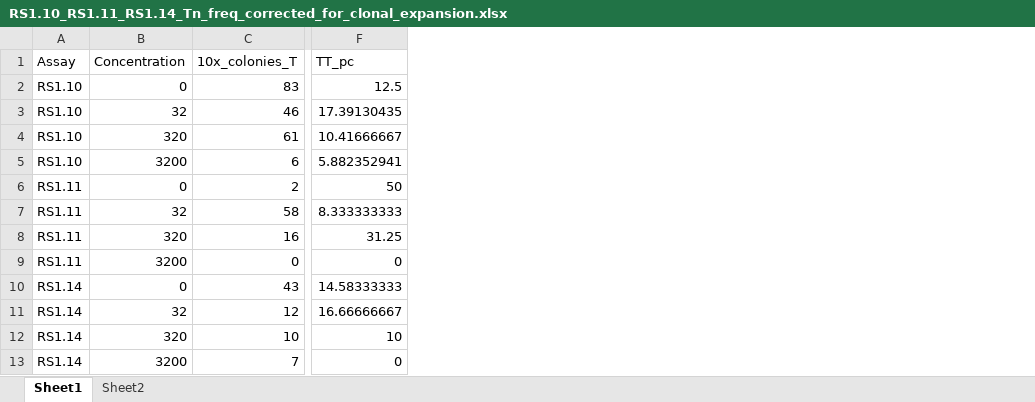
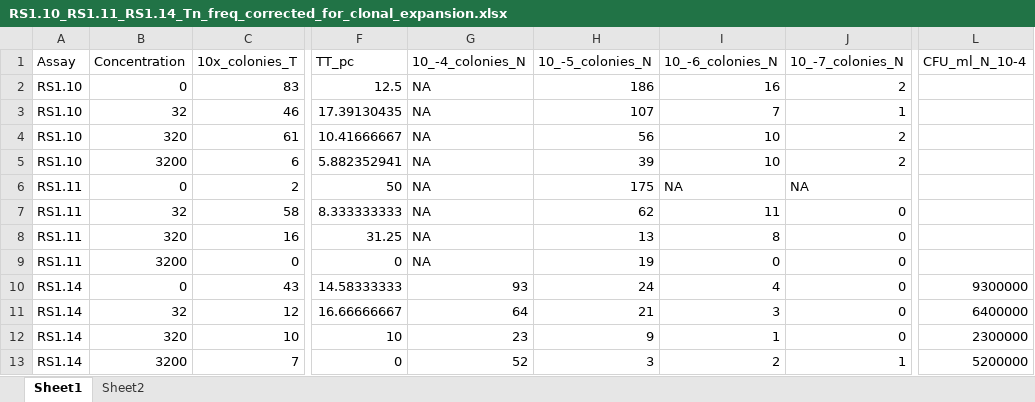
Before and after one commit to rngoodman/CRO-concentrations-Tn-frequency, an Excel workbook: data/RS1.10_RS1.11_RS1.14_Tn_freq_corrected_for_clonal_expansion.xlsx, sheet Sheet1, drawn as a sheet; only a part is shown, gaps mark what is left out; values as stored, in another font and other column widths than the file's, no borders; conditional formats not drawn; the diff names each change by its address in the sheet, - before the commit and + after, or states it on an @@ line.

```diff
--- a/data/RS1.10_RS1.11_RS1.14_Tn_freq_corrected_for_clonal_expansion.xlsx (sheet Sheet1)
+++ b/data/RS1.10_RS1.11_RS1.14_Tn_freq_corrected_for_clonal_expansion.xlsx (sheet Sheet1)
+column G (10_-4_colonies_N), rows 2-13: NA | NA | NA | NA | NA | NA | NA | NA | 93 | 64 | 23 | 52
+column H (10_-5_colonies_N), rows 2-13: 186 | 107 | 56 | 39 | 175 | 62 | 13 | 19 | 24 | 21 | 9 | 3
+column I (10_-6_colonies_N), rows 2-13: 16 | 7 | 10 | 10 | NA | 11 | 8 | 0 | 4 | 3 | 1 | 2
+column J (10_-7_colonies_N), rows 2-13: 2 | 1 | 2 | 2 | NA | 0 | 0 | 0 | 0 | 0 | 0 | 1
+column L (CFU_ml_N_10-4), rows 10-13: 9300000 | 6400000 | 2300000 | 5200000
```
Also changed, not shown: sheet Sheet2, formulas that keep their value, data/RS1.10_RS1.11_RS1.14_Tn_freq.xlsx, 10 other files.
